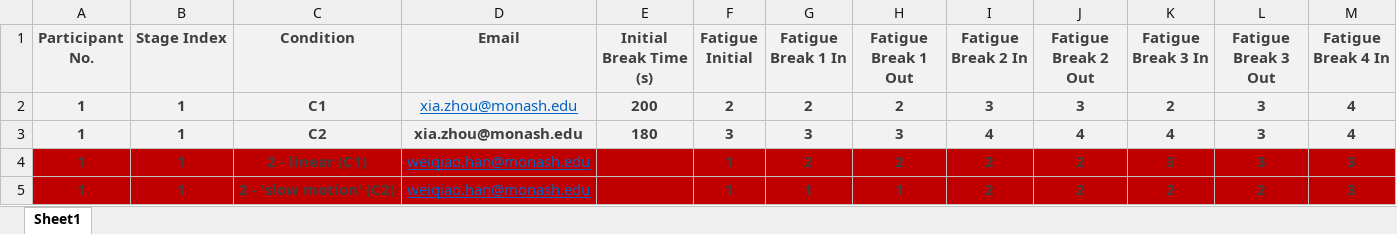
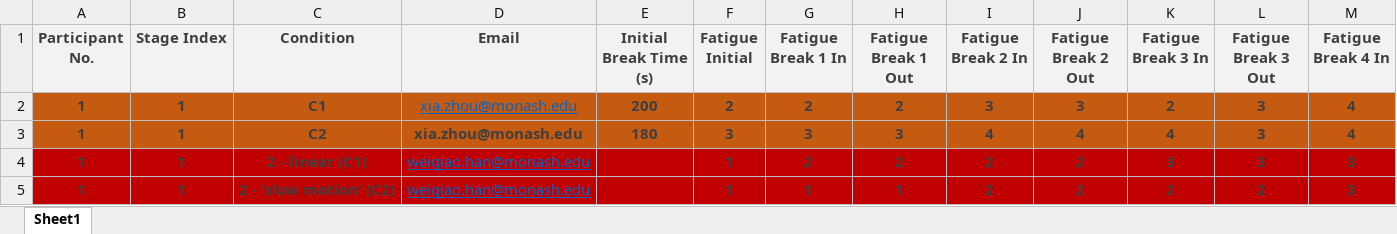
Before and after one commit to szdai2021/Magic-Hand-with-URP, an Excel workbook: Assets/RawData/Participants_Order.xlsx, sheet Sheet1, drawn as a sheet; only a part is shown; values as stored, in another font and other column widths than the file's, no borders; the diff covers the shown part only; the diff names each change by its address in the sheet, - before the commit and + after, or states it on an @@ line.

```diff
--- a/Assets/RawData/Participants_Order.xlsx (sheet Sheet1)
+++ b/Assets/RawData/Participants_Order.xlsx (sheet Sheet1)
-A2:M3 fill: #F2F2F2
+A2:M3 fill: #C55A11
```
Also changed, not shown: 4 added rows, 1 edited cell and cell formats elsewhere in this sheet, 14 other files.
